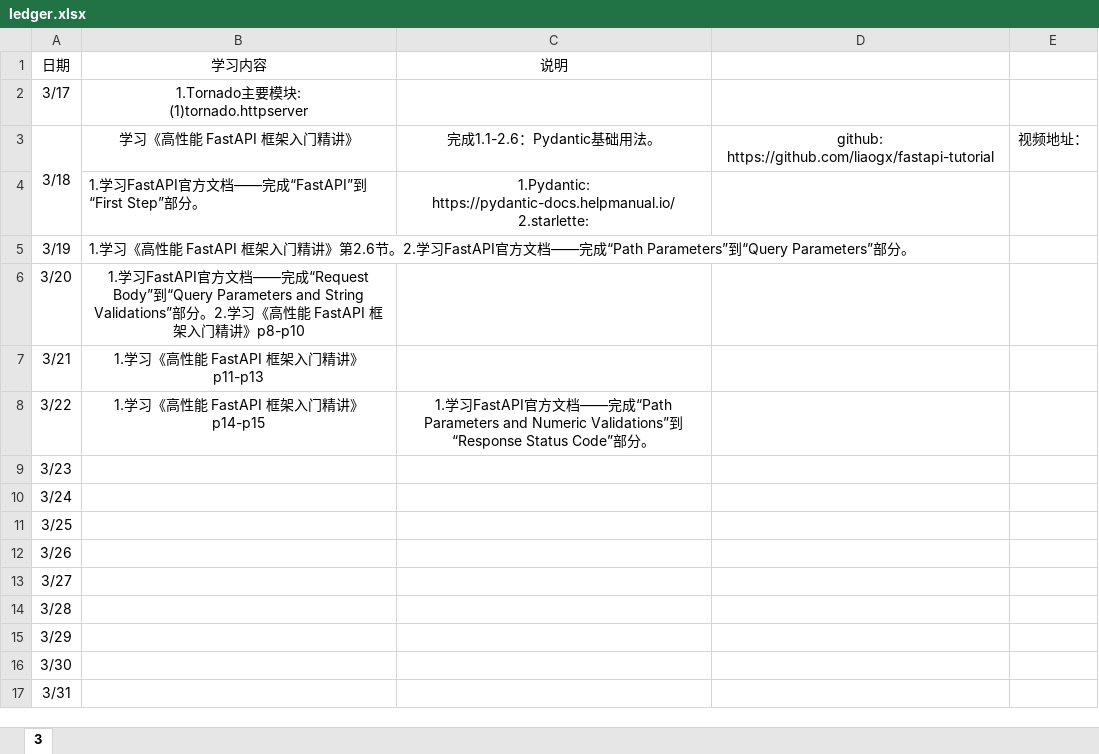
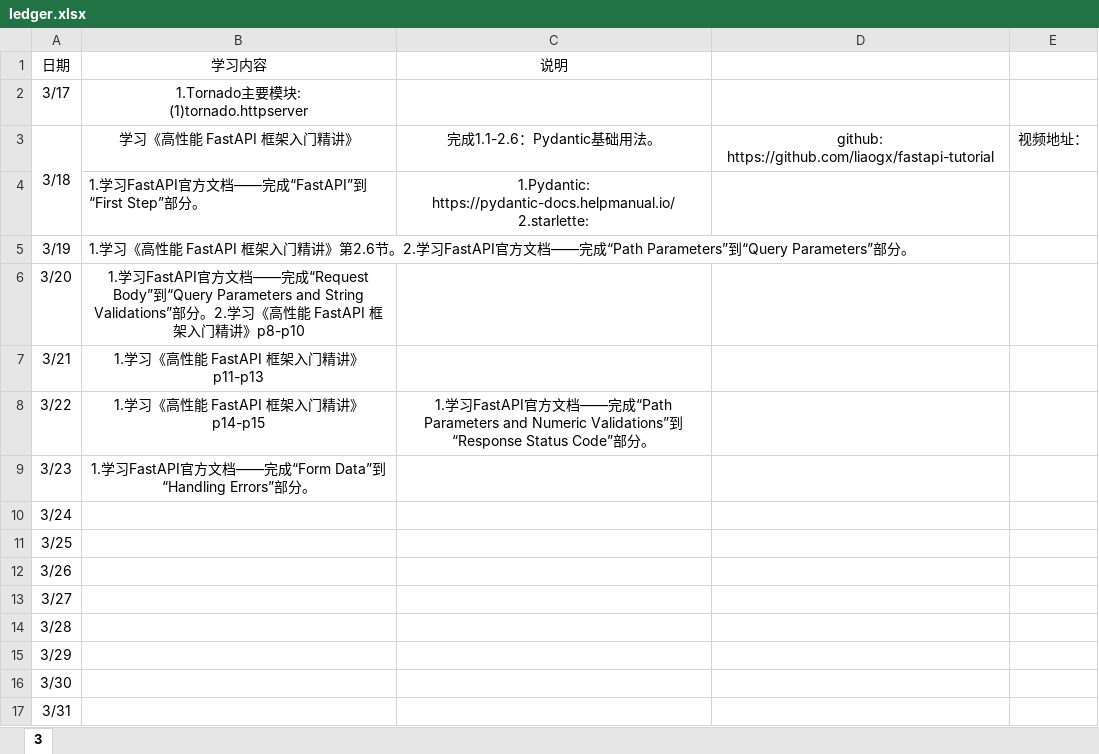
Before and after one commit to Huake-EZhou/learnings, an Excel workbook: ledger.xlsx, sheet 3, drawn as a sheet; values as stored, in another font and other column widths than the file's, no borders; the diff names each change by its address in the sheet, - before the commit and + after, or states it on an @@ line.

```diff
--- a/ledger.xlsx (sheet 3)
+++ b/ledger.xlsx (sheet 3)
-B9: (empty)
+B9: 1.学习FastAPI官方文档——完成“Form Data”到“Handling Errors”部分。
```
Also changed, not shown: 1 other file.
